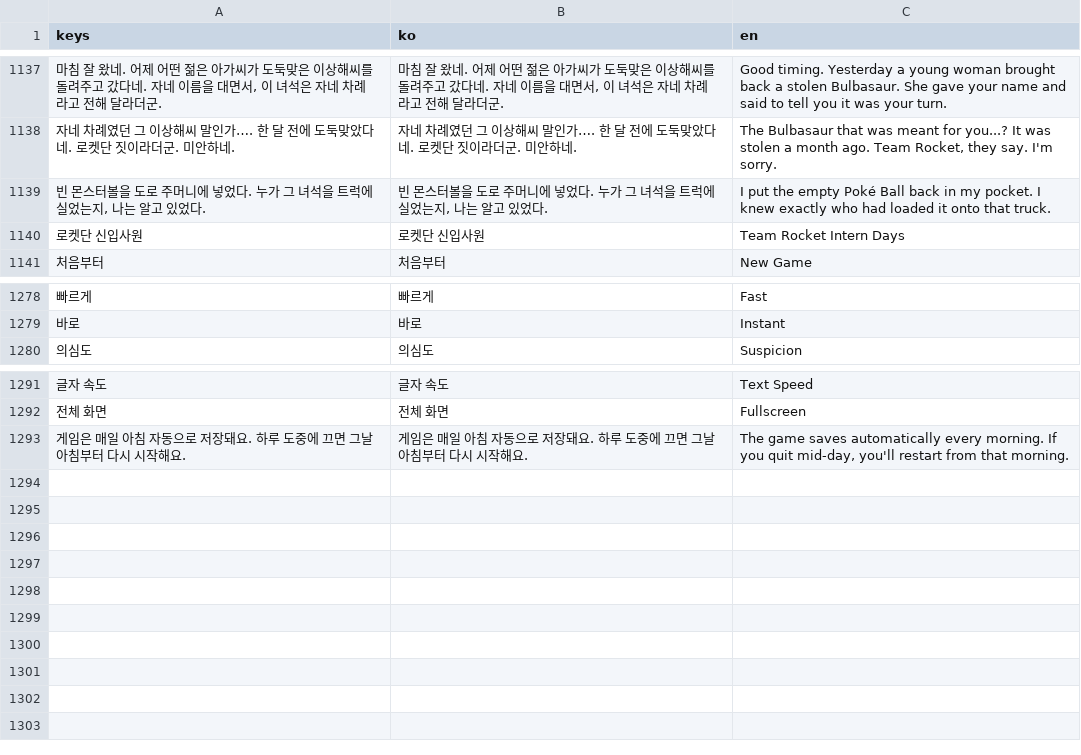
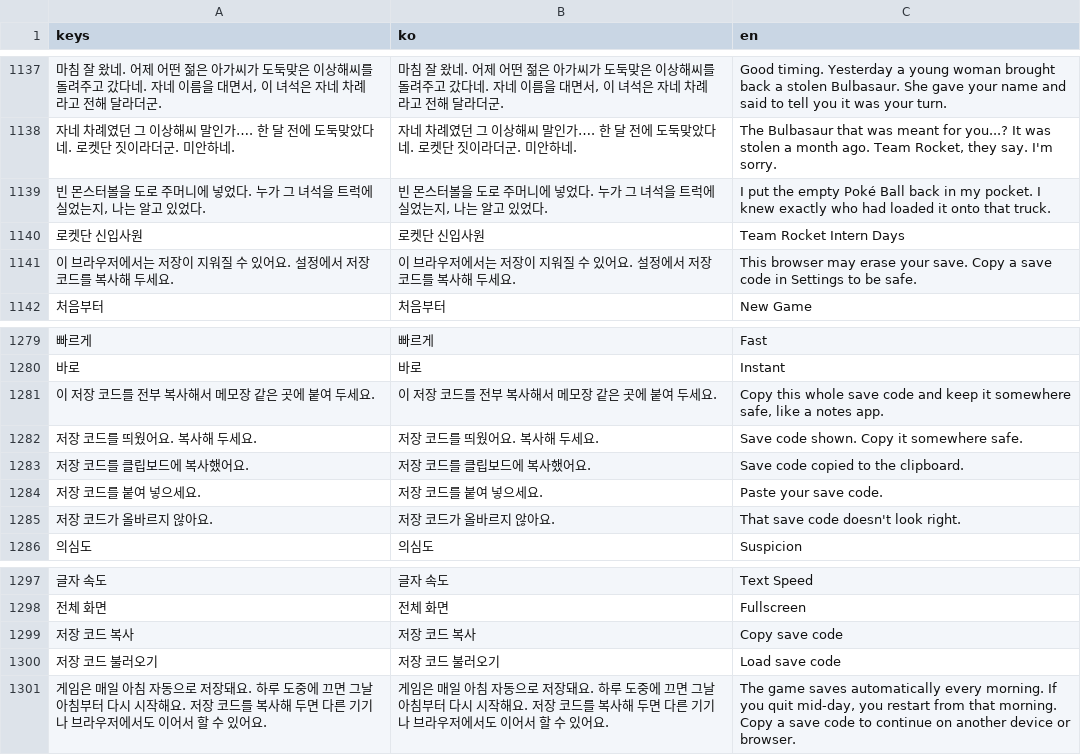
Before and after one commit to Gammja17/RocketIntern, a CSV file: translations/strings.csv, drawn as a sheet; only a part is shown, gaps mark what is left out; removed rows and columns are numbered as before the commit, all else as after; the diff names each change by its address in the sheet, - before the commit and + after, or states it on an @@ line.

```diff
--- a/translations/strings.csv
+++ b/translations/strings.csv
+row 1141: 이 브라우저에서는 저장이 지워질 수 있어요. 설정에서 저장 코드를 복사해 두세요. | 이 브라우저에서는 저장이 지워질 수 있어요. 설정에서 저장 코드를 복사해 두세요. | This browser may erase your save. Copy a save code in Settings to be safe.
+row 1281: 이 저장 코드를 전부 복사해서 메모장 같은 곳에 붙여 두세요. | 이 저장 코드를 전부 복사해서 메모장 같은 곳에 붙여 두세요. | Copy this whole save code and keep it somewhere safe, like a notes app.
+row 1282: 저장 코드를 띄웠어요. 복사해 두세요. | 저장 코드를 띄웠어요. 복사해 두세요. | Save code shown. Copy it somewhere safe.
+row 1283: 저장 코드를 클립보드에 복사했어요. | 저장 코드를 클립보드에 복사했어요. | Save code copied to the clipboard.
+row 1284: 저장 코드를 붙여 넣으세요. | 저장 코드를 붙여 넣으세요. | Paste your save code.
+row 1285: 저장 코드가 올바르지 않아요. | 저장 코드가 올바르지 않아요. | That save code doesn't look right.
-row 1293: 게임은 매일 아침 자동으로 저장돼요. 하루 도중에 끄면 그날 아침부터 다시 시작해요. | 게임은 매일 아침 자동으로 저장돼요. 하루 도중에 끄면 그날 아침부터 다시 시작해요. | The game saves automatically every morning. If you quit mid-day, you'll restart from that morning.
+row 1299: 저장 코드 복사 | 저장 코드 복사 | Copy save code
+row 1300: 저장 코드 불러오기 | 저장 코드 불러오기 | Load save code
+row 1301: 게임은 매일 아침 자동으로 저장돼요. 하루 도중에 끄면 그날 아침부터 다시 시작해요. 저장 코드를 복사해 두면 다른 기기나 브라우저에서도 이어서 할 수 있어요. | 게임은 매일 아침 자동으로 저장돼요. 하루 도중에 끄면 그날 아침부터 다시 시작해요. 저장 코드를 복사해 두면 다른 기기나 브라우저에서도 이어서 할 수 있어요. | The game saves automatically every morning. If you quit mid-day, you restart from that morning. Copy a save code to continue on another device or browser.
```
Also changed, not shown: 4 other files.
